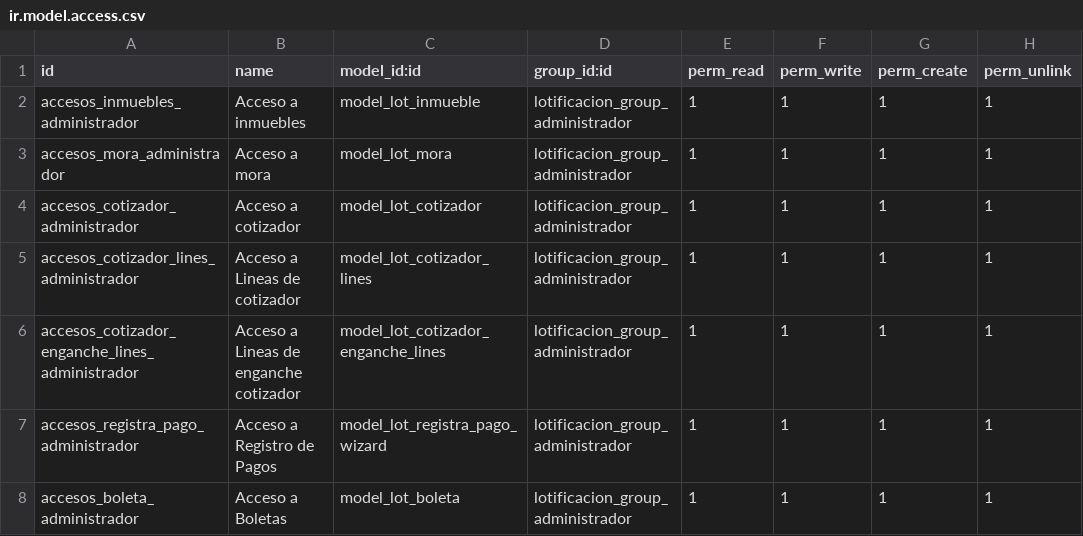
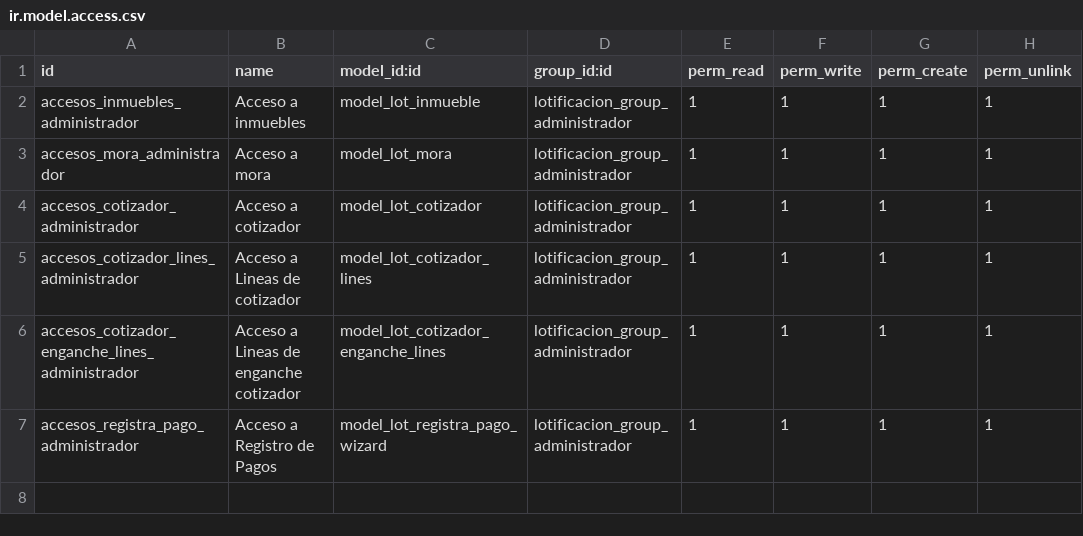
Before and after one commit to impulsaitgt/iit_addons, a CSV file: iit_lotificacion/security/ir.model.access.csv, drawn as a sheet; the diff names each change by its address in the sheet, - before the commit and + after, or states it on an @@ line.

```diff
--- a/iit_lotificacion/security/ir.model.access.csv
+++ b/iit_lotificacion/security/ir.model.access.csv
-row 8: accesos_boleta_administrador | Acceso a Boletas | model_lot_boleta | lotificacion_group_administrador | 1 | 1 | 1 | 1
```
Also changed, not shown: 10 other files.
